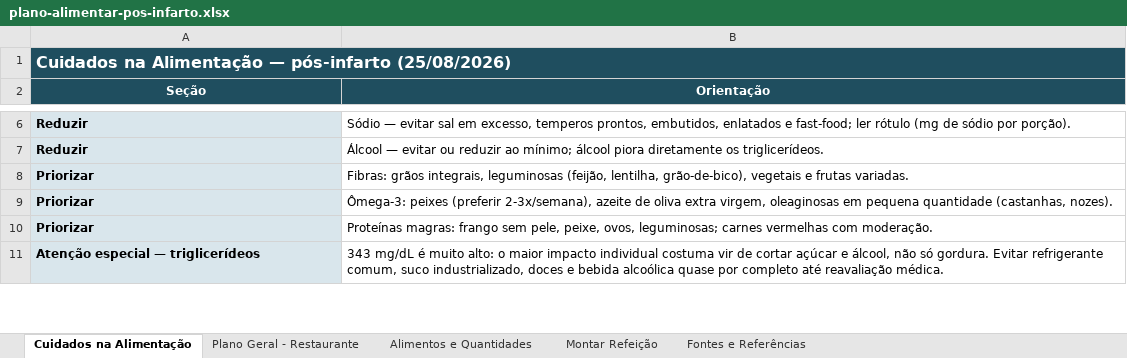
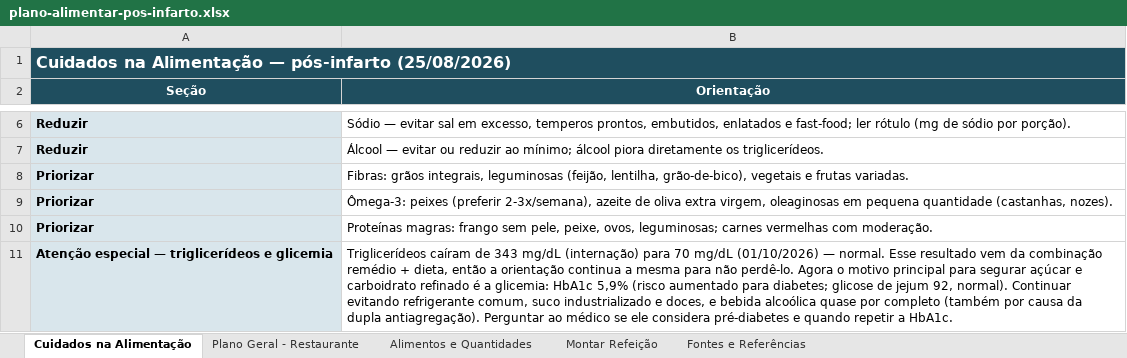
Before and after one commit to ozeki-adnipo/SaudeGustavoAlimentacao, an Excel workbook: planilha/plano-alimentar-pos-infarto.xlsx, sheet Cuidados na Alimentação, drawn as a sheet; only a part is shown, gaps mark what is left out; values as stored, in another font and other column widths than the file's, no borders; removed rows and columns are numbered as before the commit, all else as after; the diff covers the shown part only; the diff names each change by its address in the sheet, - before the commit and + after, or states it on an @@ line.

```diff
--- a/planilha/plano-alimentar-pos-infarto.xlsx (sheet Cuidados na Alimentação)
+++ b/planilha/plano-alimentar-pos-infarto.xlsx (sheet Cuidados na Alimentação)
-row 11: Atenção especial — triglicerídeos | 343 mg/dL é muito alto: o maior impacto individual costuma vir de cortar açúcar e álcool, não só gordura. Evitar refrigerante comum, suco industrializado, doces e bebida alcoólica quase por completo até reavaliação médica.
+row 11: Atenção especial — triglicerídeos e glicemia | Triglicerídeos caíram de 343 mg/dL (internação) para 70 mg/dL (01/10/2026) — normal. Esse resultado vem da combinação remédio + dieta, então a orientação continua a mesma para não perdê-lo. Agora o motivo principal para segurar açúcar e carboidrato refinado é a glicemia: HbA1c 5,9% (risco aumentado para diabetes; glicose de jejum 92, normal). Continuar evitando refrigerante comum, suco industrializado e doces, e bebida alcoólica quase por completo (também por causa da dupla antiagregação). Perguntar ao médico se ele considera pré-diabetes e quando repetir a HbA1c.
```
Also changed, not shown: 5 edited cells elsewhere in this sheet, sheet Fontes e Referências, 5 other files.
